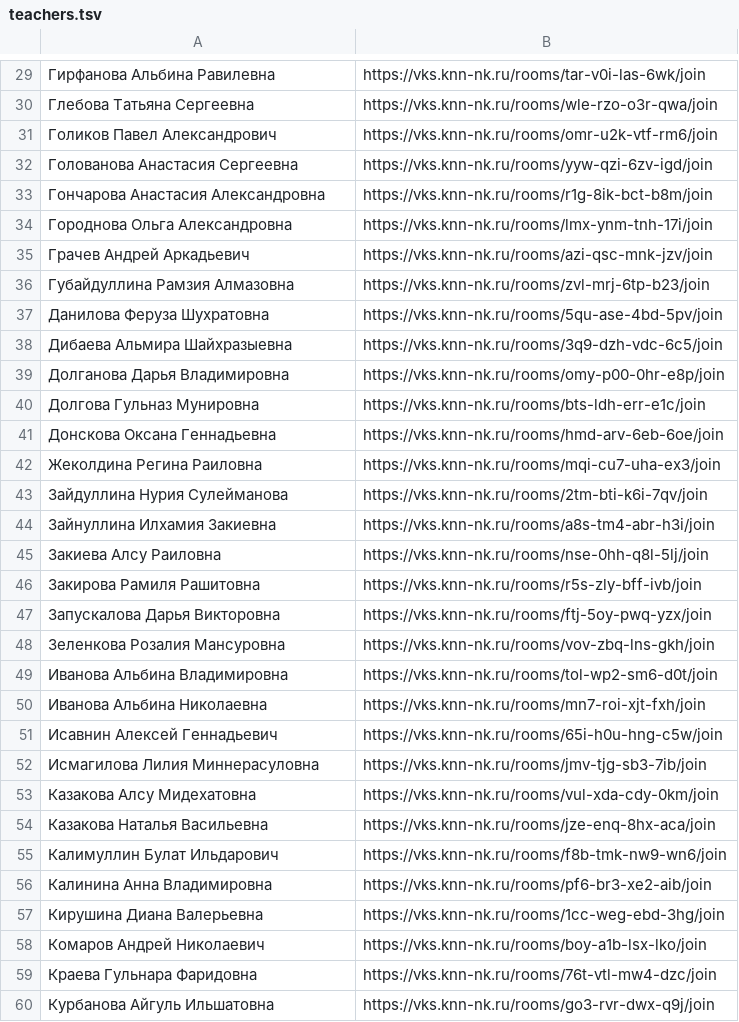
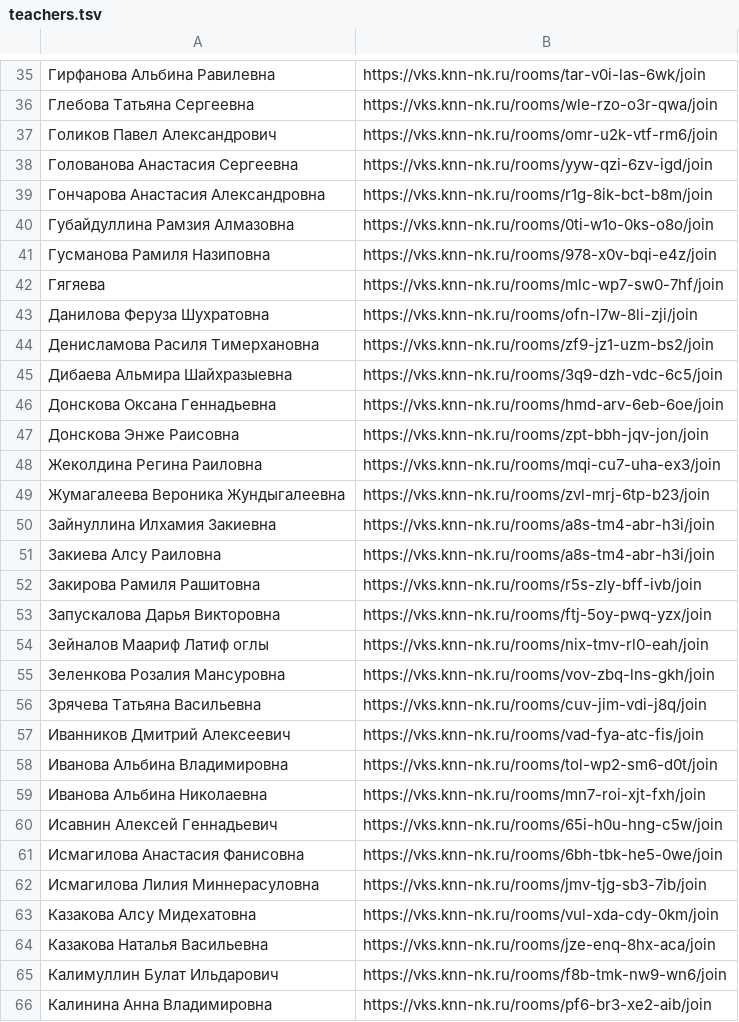
Before and after one commit to poddon/sk-opp-bi, a TSV file: app/src/main/assets/teachers.tsv, drawn as a sheet; only a part is shown, gaps mark what is left out; the shorter side is filled out with more unchanged rows; the diff covers the shown part only.

```diff
--- a/app/src/main/assets/teachers.tsv
+++ b/app/src/main/assets/teachers.tsv
@@ -33,17 +39,20 @@
 Гончарова Анастасия Александровна	https://vks.knn-nk.ru/rooms/r1g-8ik-bct-b8m/join
-Городнова Ольга Александровна	https://vks.knn-nk.ru/rooms/lmx-ynm-tnh-17i/join
-Грачев Андрей Аркадьевич	https://vks.knn-nk.ru/rooms/azi-qsc-mnk-jzv/join
-Губайдуллина Рамзия Алмазовна	https://vks.knn-nk.ru/rooms/zvl-mrj-6tp-b23/join
-Данилова Феруза Шухратовна	https://vks.knn-nk.ru/rooms/5qu-ase-4bd-5pv/join
+Губайдуллина Рамзия Алмазовна	https://vks.knn-nk.ru/rooms/0ti-w1o-0ks-o8o/join
+Гусманова Рамиля Назиповна	https://vks.knn-nk.ru/rooms/978-x0v-bqi-e4z/join
+Гягяева	https://vks.knn-nk.ru/rooms/mlc-wp7-sw0-7hf/join
+Данилова Феруза Шухратовна	https://vks.knn-nk.ru/rooms/ofn-l7w-8li-zji/join
+Денисламова Расиля Тимерхановна	https://vks.knn-nk.ru/rooms/zf9-jz1-uzm-bs2/join
 Дибаева Альмира Шайхразыевна	https://vks.knn-nk.ru/rooms/3q9-dzh-vdc-6c5/join
-Долганова Дарья Владимировна	https://vks.knn-nk.ru/rooms/omy-p00-0hr-e8p/join
-Долгова Гульназ Мунировна	https://vks.knn-nk.ru/rooms/bts-ldh-err-e1c/join
 Донскова Оксана Геннадьевна	https://vks.knn-nk.ru/rooms/hmd-arv-6eb-6oe/join
+Донскова Энже Раисовна	https://vks.knn-nk.ru/rooms/zpt-bbh-jqv-jon/join
 Жеколдина Регина Раиловна	https://vks.knn-nk.ru/rooms/mqi-cu7-uha-ex3/join
-Зайдуллина Нурия Сулейманова	https://vks.knn-nk.ru/rooms/2tm-bti-k6i-7qv/join
+Жумагалеева Вероника Жундыгалеевна	https://vks.knn-nk.ru/rooms/zvl-mrj-6tp-b23/join
 Зайнуллина Илхамия Закиевна	https://vks.knn-nk.ru/rooms/a8s-tm4-abr-h3i/join
-Закиева Алсу Раиловна	https://vks.knn-nk.ru/rooms/nse-0hh-q8l-5lj/join
+Закиева Алсу Раиловна	https://vks.knn-nk.ru/rooms/a8s-tm4-abr-h3i/join
 Закирова Рамиля Рашитовна	https://vks.knn-nk.ru/rooms/r5s-zly-bff-ivb/join
 Запускалова Дарья Викторовна	https://vks.knn-nk.ru/rooms/ftj-5oy-pwq-yzx/join
+Зейналов Маариф Латиф оглы	https://vks.knn-nk.ru/rooms/nix-tmv-rl0-eah/join
 Зеленкова Розалия Мансуровна	https://vks.knn-nk.ru/rooms/vov-zbq-lns-gkh/join
+Зрячева Татьяна Васильевна	https://vks.knn-nk.ru/rooms/cuv-jim-vdi-j8q/join
+Иванников Дмитрий Алексеевич	https://vks.knn-nk.ru/rooms/vad-fya-atc-fis/join
 Иванова Альбина Владимировна	https://vks.knn-nk.ru/rooms/tol-wp2-sm6-d0t/join
@@ -51,2 +60,3 @@
 Исавнин Алексей Геннадьевич	https://vks.knn-nk.ru/rooms/65i-h0u-hng-c5w/join
+Исмагилова Анастасия Фанисовна	https://vks.knn-nk.ru/rooms/6bh-tbk-he5-0we/join
 Исмагилова Лилия Миннерасуловна	https://vks.knn-nk.ru/rooms/jmv-tjg-sb3-7ib/join
```
Also changed, not shown: 35 added rows, 3 removed rows and 8 edited cells elsewhere in this file, 2 other files.
